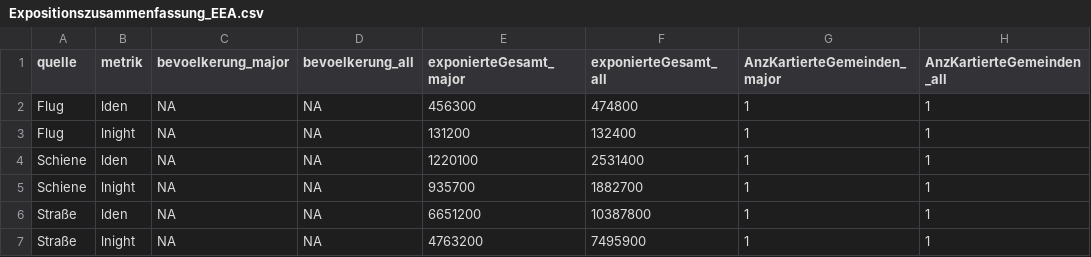
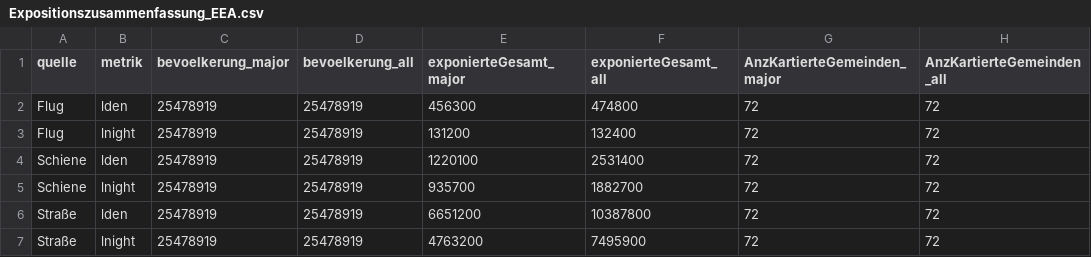
Before and after one commit to Ma-Loma/END2DALY, a CSV file: data/Expositionsdaten/processed/Expositionszusammenfassung_EEA.csv, drawn as a sheet.

```diff
--- a/data/Expositionsdaten/processed/Expositionszusammenfassung_EEA.csv
+++ b/data/Expositionsdaten/processed/Expositionszusammenfassung_EEA.csv
@@ -1,7 +1,7 @@
 "quelle";"metrik";"bevoelkerung_major";"bevoelkerung_all";"exponierteGesamt_major";"exponierteGesamt_all";"AnzKartierteGemeinden_major";"AnzKartierteGemeinden_all"
-"Flug";"lden";NA;NA;"456300";"474800";"1";"1"
-"Flug";"lnight";NA;NA;"131200";"132400";"1";"1"
-"Schiene";"lden";NA;NA;"1220100";"2531400";"1";"1"
-"Schiene";"lnight";NA;NA;"935700";"1882700";"1";"1"
-"Straße";"lden";NA;NA;"6651200";"10387800";"1";"1"
-"Straße";"lnight";NA;NA;"4763200";"7495900";"1";"1"
+"Flug";"lden";"25478919";"25478919";"456300";"474800";"72";"72"
+"Flug";"lnight";"25478919";"25478919";"131200";"132400";"72";"72"
+"Schiene";"lden";"25478919";"25478919";"1220100";"2531400";"72";"72"
+"Schiene";"lnight";"25478919";"25478919";"935700";"1882700";"72";"72"
+"Straße";"lden";"25478919";"25478919";"6651200";"10387800";"72";"72"
+"Straße";"lnight";"25478919";"25478919";"4763200";"7495900";"72";"72"
```
Also changed, not shown: 4 other files.
